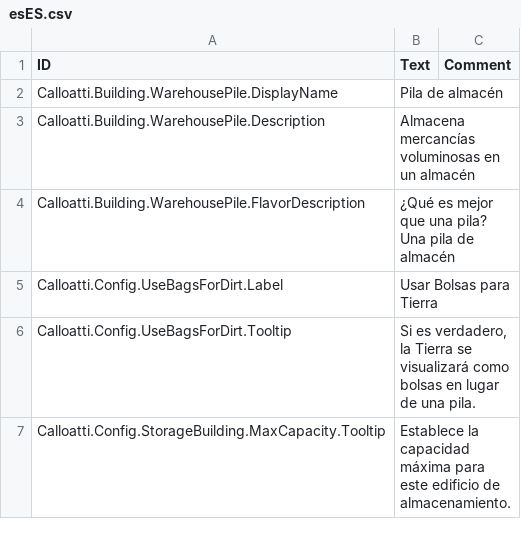
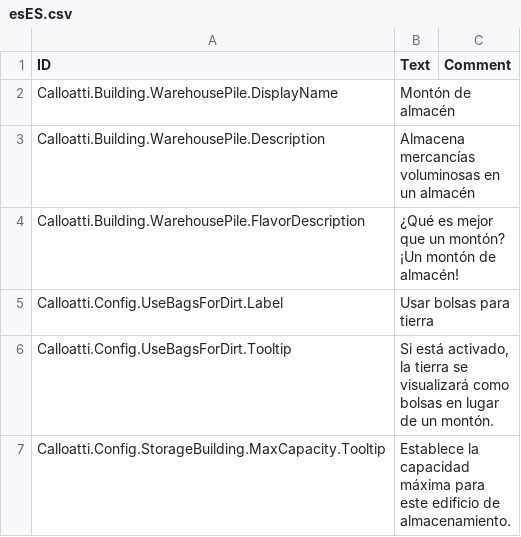
Before and after one commit to calloatti/Storage-Tweaks, a CSV file: Version-1.0/Localizations/esES.csv, drawn as a sheet.

```diff
--- a/Version-1.0/Localizations/esES.csv
+++ b/Version-1.0/Localizations/esES.csv
@@ -1,7 +1,7 @@
 ID,Text,Comment
-Calloatti.Building.WarehousePile.DisplayName,"Pila de almacén",
+Calloatti.Building.WarehousePile.DisplayName,"Montón de almacén",
 Calloatti.Building.WarehousePile.Description,"Almacena mercancías voluminosas en un almacén",
-Calloatti.Building.WarehousePile.FlavorDescription,"¿Qué es mejor que una pila? Una pila de almacén",
-Calloatti.Config.UseBagsForDirt.Label,"Usar Bolsas para Tierra",
-Calloatti.Config.UseBagsForDirt.Tooltip,"Si es verdadero, la Tierra se visualizará como bolsas en lugar de una pila.",
+Calloatti.Building.WarehousePile.FlavorDescription,"¿Qué es mejor que un montón? ¡Un montón de almacén!",
+Calloatti.Config.UseBagsForDirt.Label,"Usar bolsas para tierra",
+Calloatti.Config.UseBagsForDirt.Tooltip,"Si está activado, la tierra se visualizará como bolsas en lugar de un montón.",
 Calloatti.Config.StorageBuilding.MaxCapacity.Tooltip,"Establece la capacidad máxima para este edificio de almacenamiento.",
```
Also changed, not shown: Version-1.0/Localizations/jaJP.csv, Version-1.0/Localizations/thTH.csv, 11 other files.
